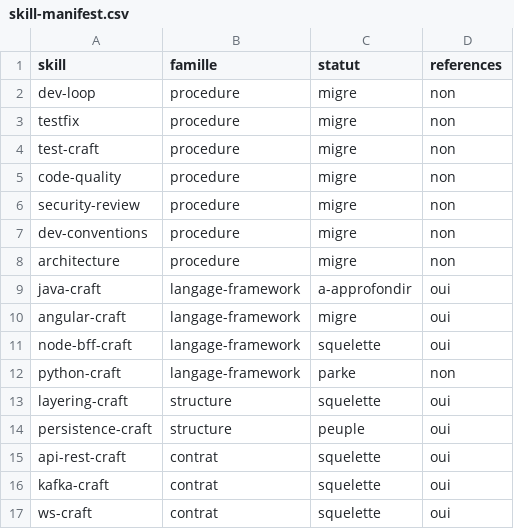
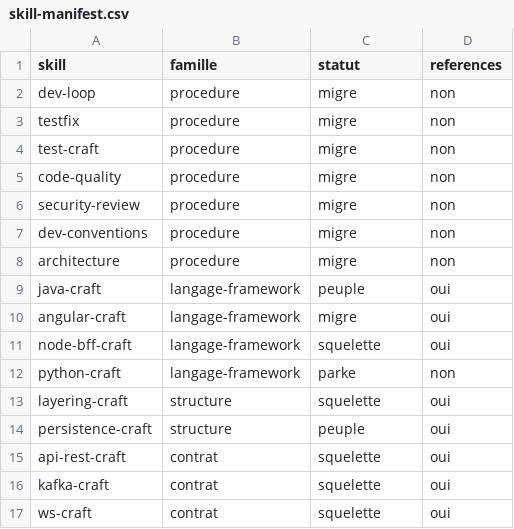
Before and after one commit to mbarseConsulting/ai-dev-crew, a CSV file: docs/skill-manifest.csv, drawn as a sheet.

```diff
--- a/docs/skill-manifest.csv
+++ b/docs/skill-manifest.csv
@@ -8,3 +8,3 @@ dev-conventions,procedure,migre,non
 architecture,procedure,migre,non
-java-craft,langage-framework,a-approfondir,oui
+java-craft,langage-framework,peuple,oui
 angular-craft,langage-framework,migre,oui
```
Also changed, not shown: 5 other files.
